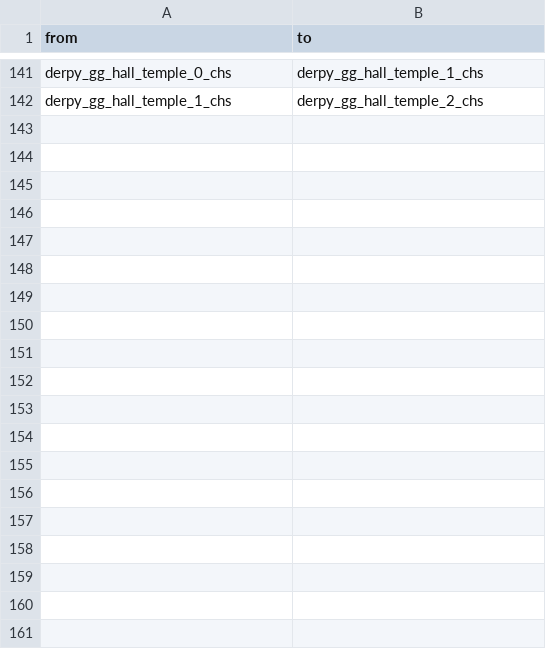
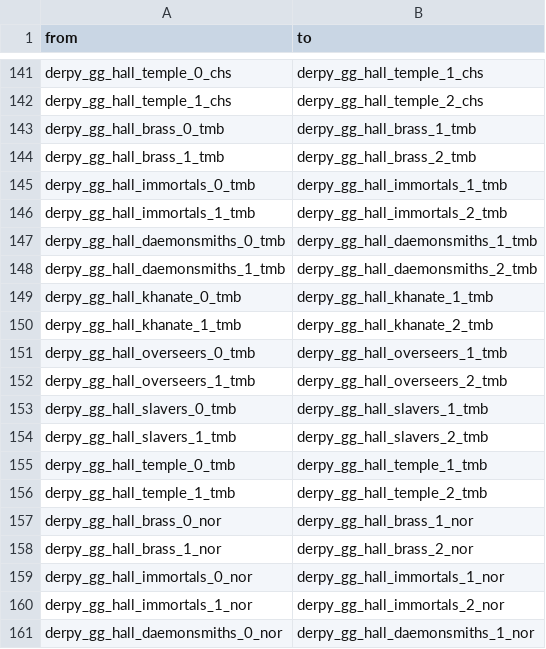
Before and after one commit to DerpyNewb/derpy-great-guilds, a TSV file: Modding Files/source/great_guilds/building_upgrades_junction.tsv, drawn as a sheet; only a part is shown, gaps mark what is left out; the diff covers the shown part only.

```diff
--- a/Modding Files/source/great_guilds/building_upgrades_junction.tsv
+++ b/Modding Files/source/great_guilds/building_upgrades_junction.tsv
@@ -142 +142,20 @@ derpy_gg_hall_temple_0_chs	derpy_gg_hall_temple_1_chs
 derpy_gg_hall_temple_1_chs	derpy_gg_hall_temple_2_chs
+derpy_gg_hall_brass_0_tmb	derpy_gg_hall_brass_1_tmb
+derpy_gg_hall_brass_1_tmb	derpy_gg_hall_brass_2_tmb
+derpy_gg_hall_immortals_0_tmb	derpy_gg_hall_immortals_1_tmb
+derpy_gg_hall_immortals_1_tmb	derpy_gg_hall_immortals_2_tmb
+derpy_gg_hall_daemonsmiths_0_tmb	derpy_gg_hall_daemonsmiths_1_tmb
+derpy_gg_hall_daemonsmiths_1_tmb	derpy_gg_hall_daemonsmiths_2_tmb
+derpy_gg_hall_khanate_0_tmb	derpy_gg_hall_khanate_1_tmb
+derpy_gg_hall_khanate_1_tmb	derpy_gg_hall_khanate_2_tmb
+derpy_gg_hall_overseers_0_tmb	derpy_gg_hall_overseers_1_tmb
+derpy_gg_hall_overseers_1_tmb	derpy_gg_hall_overseers_2_tmb
+derpy_gg_hall_slavers_0_tmb	derpy_gg_hall_slavers_1_tmb
+derpy_gg_hall_slavers_1_tmb	derpy_gg_hall_slavers_2_tmb
+derpy_gg_hall_temple_0_tmb	derpy_gg_hall_temple_1_tmb
+derpy_gg_hall_temple_1_tmb	derpy_gg_hall_temple_2_tmb
+derpy_gg_hall_brass_0_nor	derpy_gg_hall_brass_1_nor
+derpy_gg_hall_brass_1_nor	derpy_gg_hall_brass_2_nor
+derpy_gg_hall_immortals_0_nor	derpy_gg_hall_immortals_1_nor
+derpy_gg_hall_immortals_1_nor	derpy_gg_hall_immortals_2_nor
+derpy_gg_hall_daemonsmiths_0_nor	derpy_gg_hall_daemonsmiths_1_nor
```
Also changed, not shown: 9 added rows elsewhere in this file, Modding Files/source/great_guilds/building_chain_set_items.tsv, Modding Files/source/great_guilds/building_culture_variants.tsv, 49 other files.
